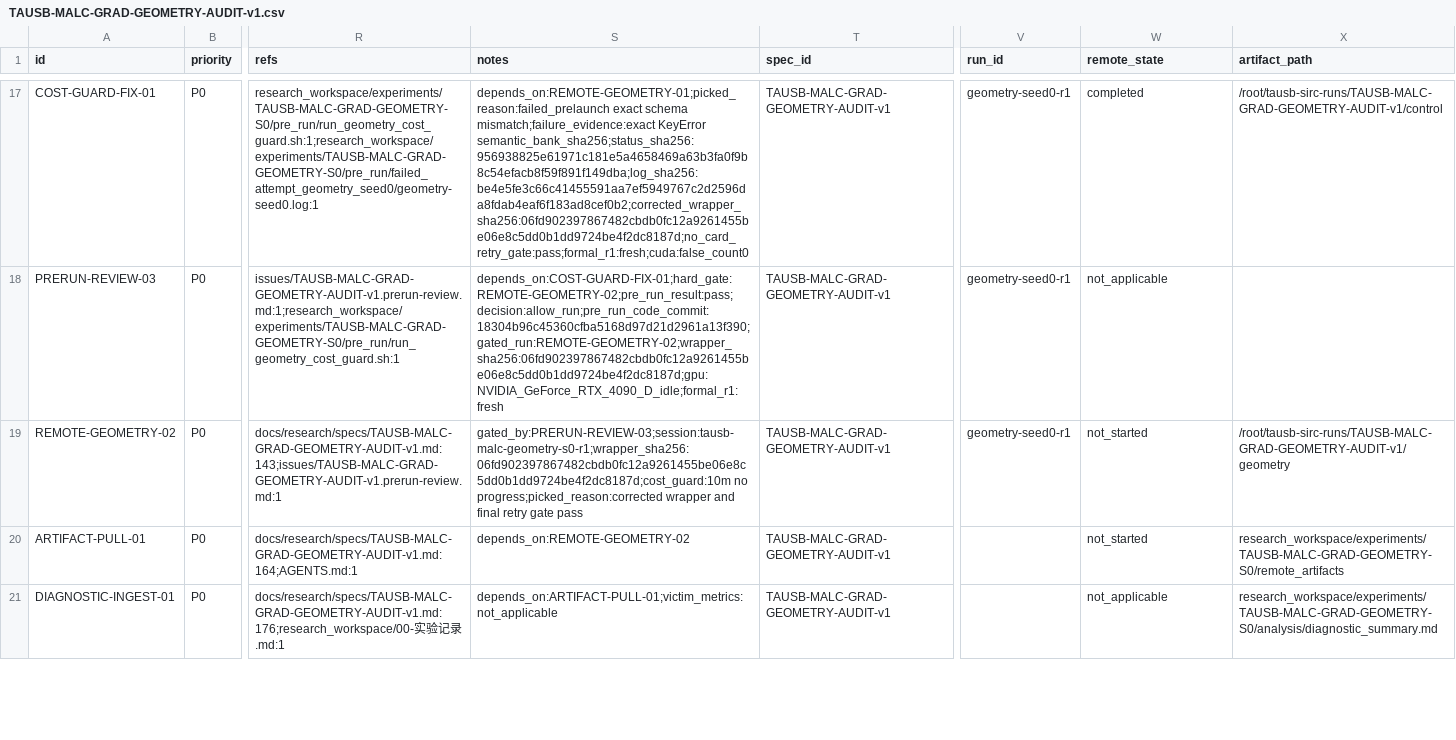
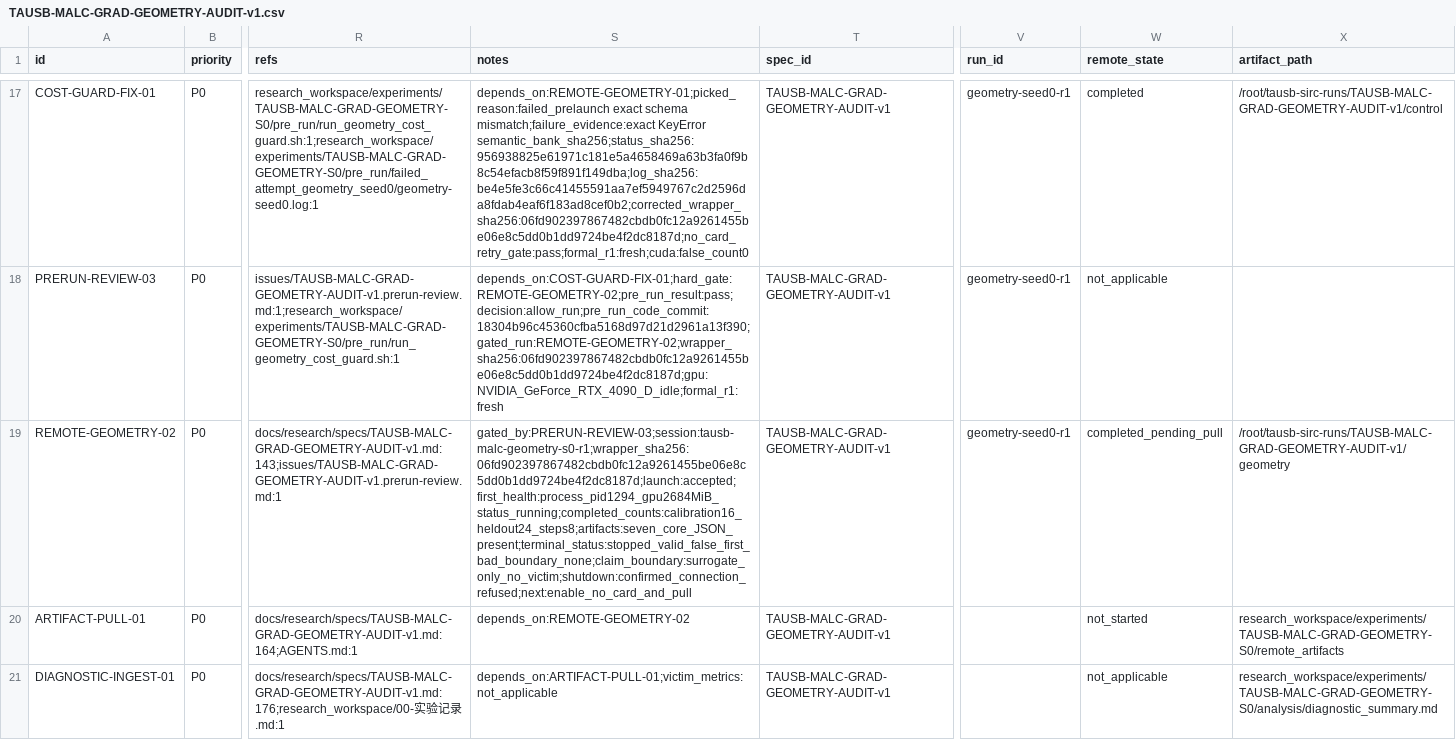
Before and after one commit to gql119/autodl-tmp, a CSV file: issues/TAUSB-MALC-GRAD-GEOMETRY-AUDIT-v1.csv, drawn as a sheet; only a part is shown, gaps mark what is left out; the diff names each change by its address in the sheet, - before the commit and + after, or states it on an @@ line.

Commit message:
docs(research): record geometry retry completion

```diff
--- a/issues/TAUSB-MALC-GRAD-GEOMETRY-AUDIT-v1.csv
+++ b/issues/TAUSB-MALC-GRAD-GEOMETRY-AUDIT-v1.csv
-S19 (notes): gated_by:PRERUN-REVIEW-03;session:tausb-malc-geometry-s0-r1;wrapper_sha256:06fd902397867482cbdb0fc12a9261455be06e8c5dd0b1dd9724be4f2dc8187d;cost_guard:10m no progress;picked_reason:corrected wrapper and final retry gate pass
+S19 (notes): gated_by:PRERUN-REVIEW-03;session:tausb-malc-geometry-s0-r1;wrapper_sha256:06fd902397867482cbdb0fc12a9261455be06e8c5dd0b1dd9724be4f2dc8187d;launch:accepted;first_health:process_pid1294_gpu2684MiB_status_running;completed_counts:calibration16_heldout24_steps8;artifacts:seven_core_JSON_present;terminal_status:stopped_valid_false_first_bad_boundary_none;claim_boundary:surrogate_only_no_victim;shutdown:confirmed_connection_refused;next:enable_no_card_and_pull
-W19 (remote_state): not_started
+W19 (remote_state): completed_pending_pull
```
Also changed, not shown: 3 other files.
